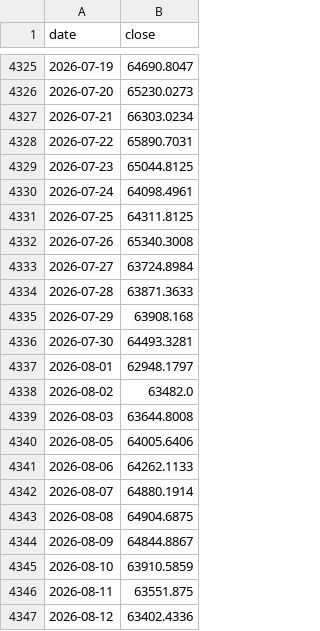
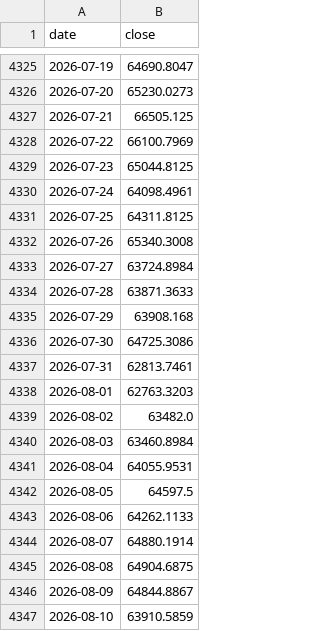
Before and after one commit to hansol-star/-, a CSV file: data/history/BTC-USD.csv, drawn as a sheet; only a part is shown, gaps mark what is left out; the shorter side is filled out with more unchanged rows.

```diff
--- a/data/history/BTC-USD.csv
+++ b/data/history/BTC-USD.csv
@@ -4326,4 +4326,4 @@ date,close
 2026-07-20,65230.0273
-2026-07-21,66303.0234
-2026-07-22,65890.7031
+2026-07-21,66505.125
+2026-07-22,66100.7969
 2026-07-23,65044.8125
@@ -4335,7 +4335,9 @@ date,close
 2026-07-29,63908.168
-2026-07-30,64493.3281
-2026-08-01,62948.1797
+2026-07-30,64725.3086
+2026-07-31,62813.7461
+2026-08-01,62763.3203
 2026-08-02,63482.0
-2026-08-03,63644.8008
-2026-08-05,64005.6406
+2026-08-03,63460.8984
+2026-08-04,64055.9531
+2026-08-05,64597.5
 2026-08-06,64262.1133
```
Also changed, not shown: data/history/AAPL.csv, data/history/AVGO.csv, 50 other files.
